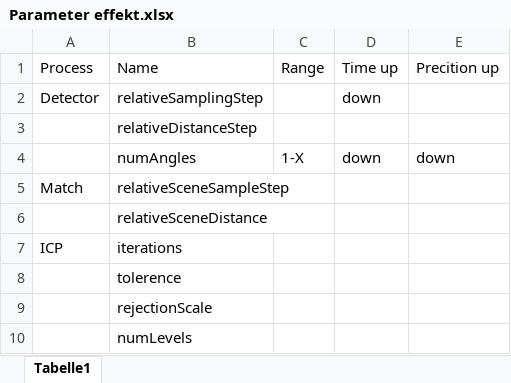
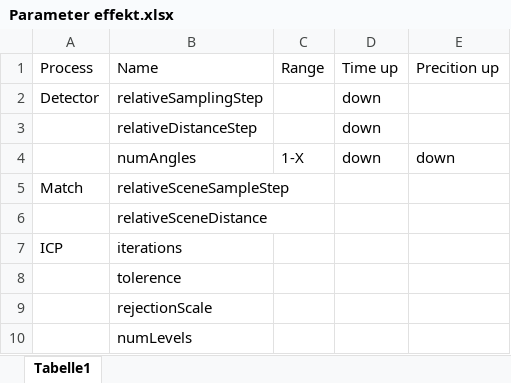
Before and after one commit to MikeAlpaXRay/IFP_Hiwi, an Excel workbook: 7_Surface Matching/Python/Parameter study/Parameter effekt.xlsx, sheet Tabelle1, drawn as a sheet; values as stored, in another font and other column widths than the file's, no borders; the diff names each change by its address in the sheet, - before the commit and + after, or states it on an @@ line.

Commit message:
parameter study #3

```diff
--- a/7_Surface Matching/Python/Parameter study/Parameter effekt.xlsx (sheet Tabelle1)
+++ b/7_Surface Matching/Python/Parameter study/Parameter effekt.xlsx (sheet Tabelle1)
-D3: (empty)
+D3: down
```
Also changed, not shown: 31 other files.
